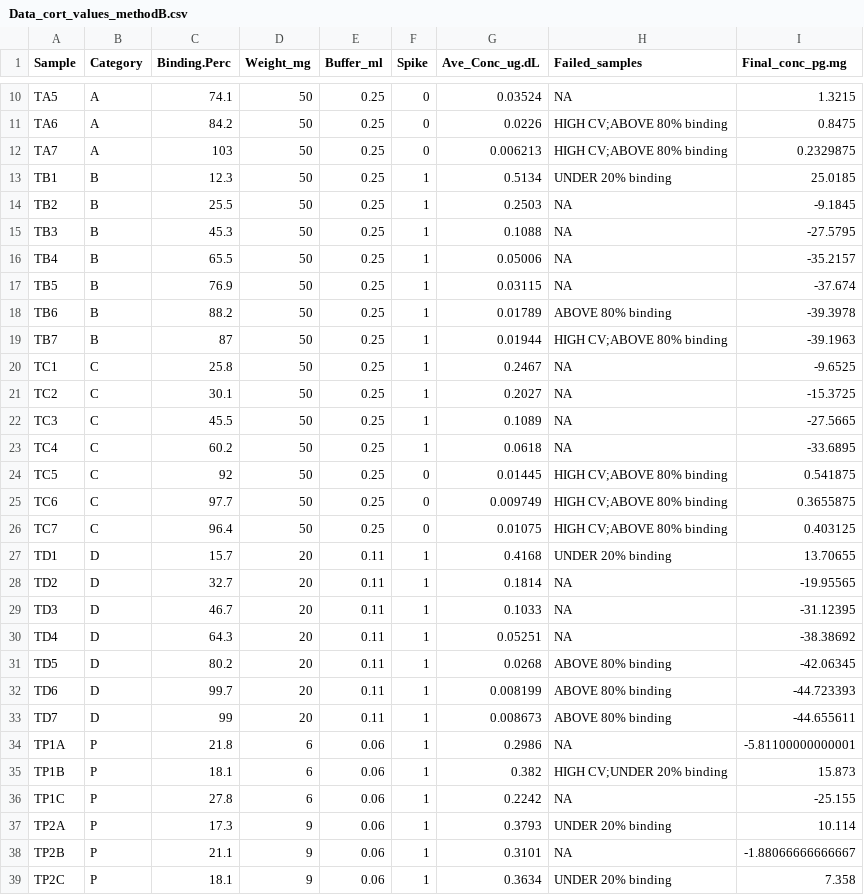
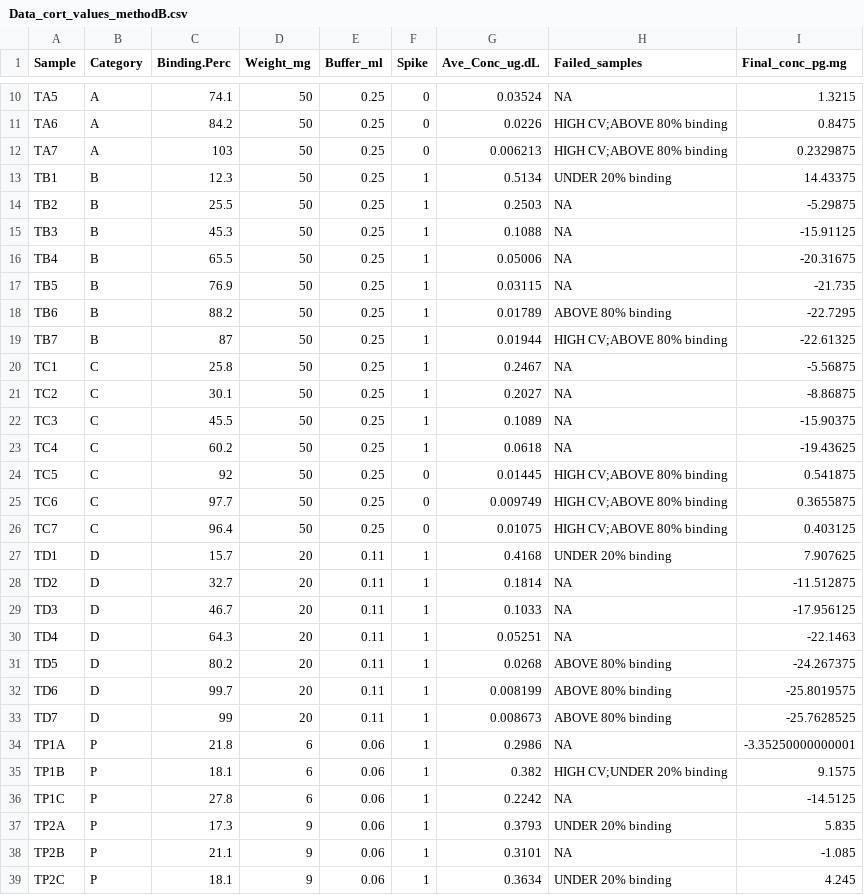
Before and after one commit to PalomaContreras25/HairCort-Evaluation-Nist2020, a CSV file: data/Test4/Data_cort_values_methodB.csv, drawn as a sheet; only a part is shown, gaps mark what is left out; the diff covers the shown part only.

```diff
--- a/data/Test4/Data_cort_values_methodB.csv
+++ b/data/Test4/Data_cort_values_methodB.csv
@@ -12,13 +12,13 @@
 "TA7","A",103,50,0.25,0,0.006213,"HIGH CV;ABOVE 80% binding",0.2329875
-"TB1","B",12.3,50,0.25,1,0.5134,"UNDER 20% binding",25.0185
-"TB2","B",25.5,50,0.25,1,0.2503,NA,-9.1845
-"TB3","B",45.3,50,0.25,1,0.1088,NA,-27.5795
-"TB4","B",65.5,50,0.25,1,0.05006,NA,-35.2157
-"TB5","B",76.9,50,0.25,1,0.03115,NA,-37.674
-"TB6","B",88.2,50,0.25,1,0.01789,"ABOVE 80% binding",-39.3978
-"TB7","B",87,50,0.25,1,0.01944,"HIGH CV;ABOVE 80% binding",-39.1963
-"TC1","C",25.8,50,0.25,1,0.2467,NA,-9.6525
-"TC2","C",30.1,50,0.25,1,0.2027,NA,-15.3725
-"TC3","C",45.5,50,0.25,1,0.1089,NA,-27.5665
-"TC4","C",60.2,50,0.25,1,0.0618,NA,-33.6895
+"TB1","B",12.3,50,0.25,1,0.5134,"UNDER 20% binding",14.43375
+"TB2","B",25.5,50,0.25,1,0.2503,NA,-5.29875
+"TB3","B",45.3,50,0.25,1,0.1088,NA,-15.91125
+"TB4","B",65.5,50,0.25,1,0.05006,NA,-20.31675
+"TB5","B",76.9,50,0.25,1,0.03115,NA,-21.735
+"TB6","B",88.2,50,0.25,1,0.01789,"ABOVE 80% binding",-22.7295
+"TB7","B",87,50,0.25,1,0.01944,"HIGH CV;ABOVE 80% binding",-22.61325
+"TC1","C",25.8,50,0.25,1,0.2467,NA,-5.56875
+"TC2","C",30.1,50,0.25,1,0.2027,NA,-8.86875
+"TC3","C",45.5,50,0.25,1,0.1089,NA,-15.90375
+"TC4","C",60.2,50,0.25,1,0.0618,NA,-19.43625
 "TC5","C",92,50,0.25,0,0.01445,"HIGH CV;ABOVE 80% binding",0.541875
@@ -26,14 +26,14 @@
 "TC7","C",96.4,50,0.25,0,0.01075,"HIGH CV;ABOVE 80% binding",0.403125
-"TD1","D",15.7,20,0.11,1,0.4168,"UNDER 20% binding",13.70655
-"TD2","D",32.7,20,0.11,1,0.1814,NA,-19.95565
-"TD3","D",46.7,20,0.11,1,0.1033,NA,-31.12395
-"TD4","D",64.3,20,0.11,1,0.05251,NA,-38.38692
-"TD5","D",80.2,20,0.11,1,0.0268,"ABOVE 80% binding",-42.06345
-"TD6","D",99.7,20,0.11,1,0.008199,"ABOVE 80% binding",-44.723393
-"TD7","D",99,20,0.11,1,0.008673,"ABOVE 80% binding",-44.655611
-"TP1A","P",21.8,6,0.06,1,0.2986,NA,-5.81100000000001
-"TP1B","P",18.1,6,0.06,1,0.382,"HIGH CV;UNDER 20% binding",15.873
-"TP1C","P",27.8,6,0.06,1,0.2242,NA,-25.155
-"TP2A","P",17.3,9,0.06,1,0.3793,"UNDER 20% binding",10.114
-"TP2B","P",21.1,9,0.06,1,0.3101,NA,-1.88066666666667
-"TP2C","P",18.1,9,0.06,1,0.3634,"UNDER 20% binding",7.358
+"TD1","D",15.7,20,0.11,1,0.4168,"UNDER 20% binding",7.907625
+"TD2","D",32.7,20,0.11,1,0.1814,NA,-11.512875
+"TD3","D",46.7,20,0.11,1,0.1033,NA,-17.956125
+"TD4","D",64.3,20,0.11,1,0.05251,NA,-22.1463
+"TD5","D",80.2,20,0.11,1,0.0268,"ABOVE 80% binding",-24.267375
+"TD6","D",99.7,20,0.11,1,0.008199,"ABOVE 80% binding",-25.8019575
+"TD7","D",99,20,0.11,1,0.008673,"ABOVE 80% binding",-25.7628525
+"TP1A","P",21.8,6,0.06,1,0.2986,NA,-3.35250000000001
+"TP1B","P",18.1,6,0.06,1,0.382,"HIGH CV;UNDER 20% binding",9.1575
+"TP1C","P",27.8,6,0.06,1,0.2242,NA,-14.5125
+"TP2A","P",17.3,9,0.06,1,0.3793,"UNDER 20% binding",5.835
+"TP2B","P",21.1,9,0.06,1,0.3101,NA,-1.085
+"TP2C","P",18.1,9,0.06,1,0.3634,"UNDER 20% binding",4.245
```
Also changed, not shown: 2 edited cells elsewhere in this file, 51 other files.
